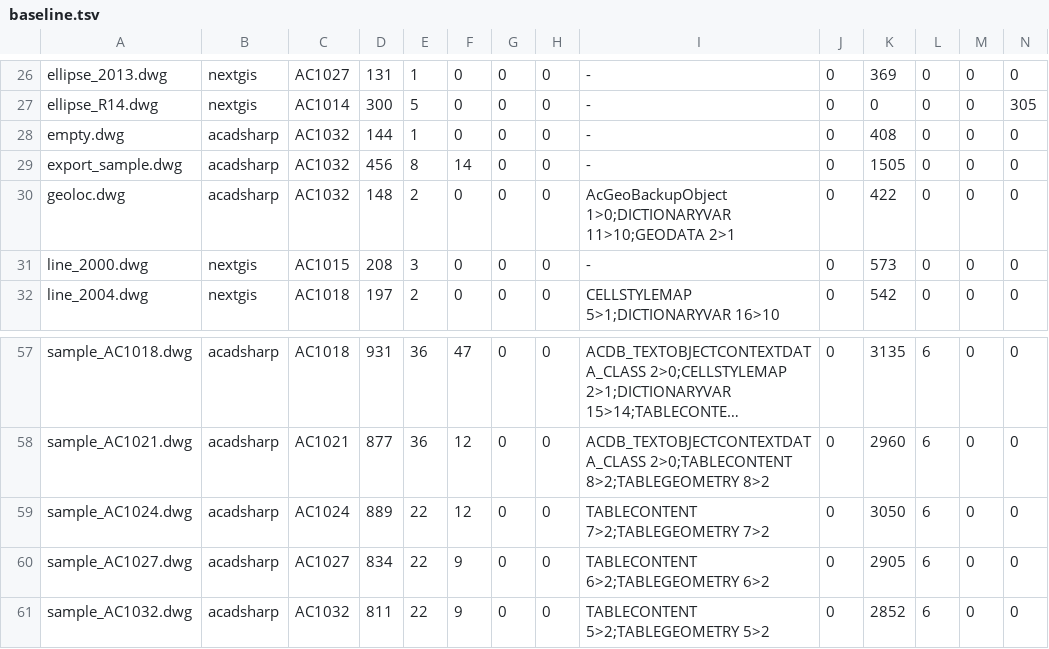
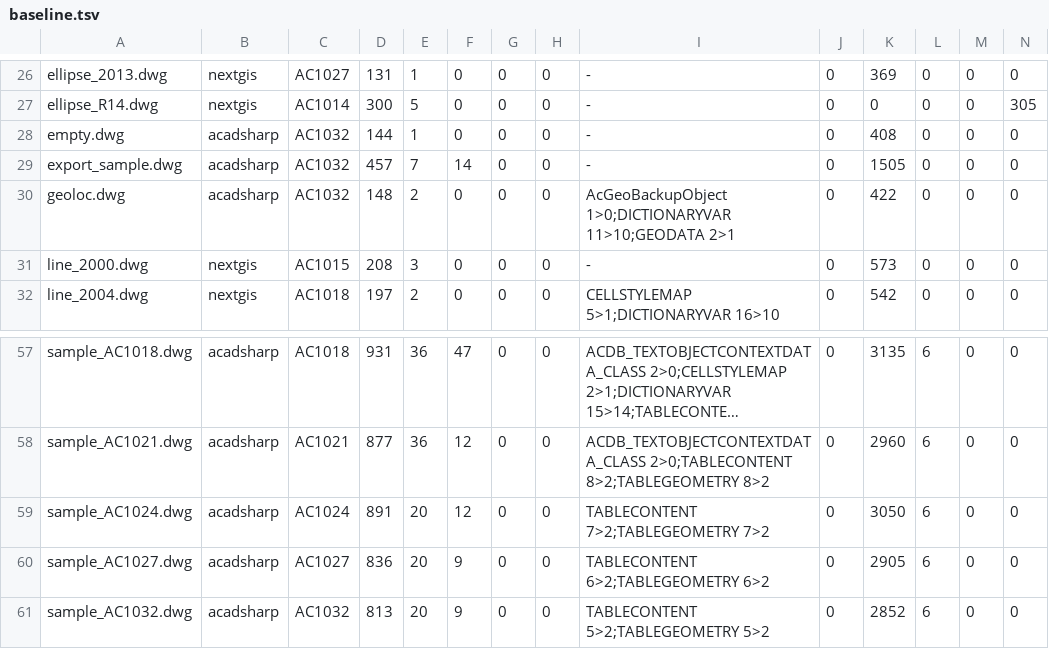
Before and after one commit to DrunkOnJava/dwg-rs, a TSV file: tools/corpus/baseline.tsv, drawn as a sheet; only a part is shown, gaps mark what is left out; long unchanged cells end in …; the diff names each change by its address in the sheet, - before the commit and + after, or states it on an @@ line.

Commit message:
feat(objects): decode ACDB_TEXTOBJECTCONTEXTDATA_CLASS from AutoCAD's own DWG and DXF output (#152)
ODA spec v5.4.1 prints no layout for the annotation-scale state AutoCAD keeps for a
text object. Derived by the CLEANROOM.md method of 2026-10-26 from the data bits of
the seven corpus records (two in each sample_base save of R2010, R2013 and R2018, and
one in export_sample.dwg) against the DXF objects of the same handles. All seven close
on the data-stream boundary, and 48 values (the two groups 70, and 290, 50, 10, 20, 11
and 21) equal the DXF with 0 differences. The R2004 and R2007 saves declare the class
and hold no object. Unverified by value: the unit of the rotation (0.0 in both twins)
and the order of groups 11 and 21 (both 0.0); the scale handle (group 340) is not
decoded; a release before R2010 is refused as unsupported.
Baseline: decoded +2, skipped -2 on each of sample_AC1024, sample_AC1027 and
sample_AC1032; decoded +1, skipped -1 on export_sample.
Tests touched: none; none added.

```diff
--- a/tools/corpus/baseline.tsv
+++ b/tools/corpus/baseline.tsv
-D29: 456
+D29: 457
-E29: 8
+E29: 7
-D59: 889
+D59: 891
-E59:E61: 22
+E59:E61: 20
-D60: 834
+D60: 836
-D61: 811
+D61: 813
```
Also changed, not shown: 7 other files.
